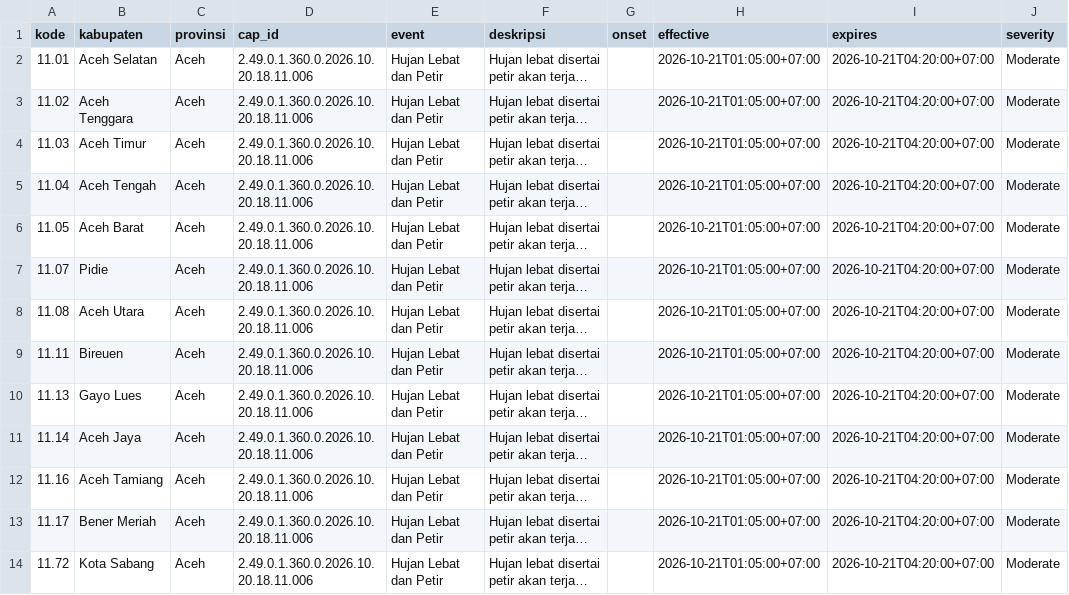
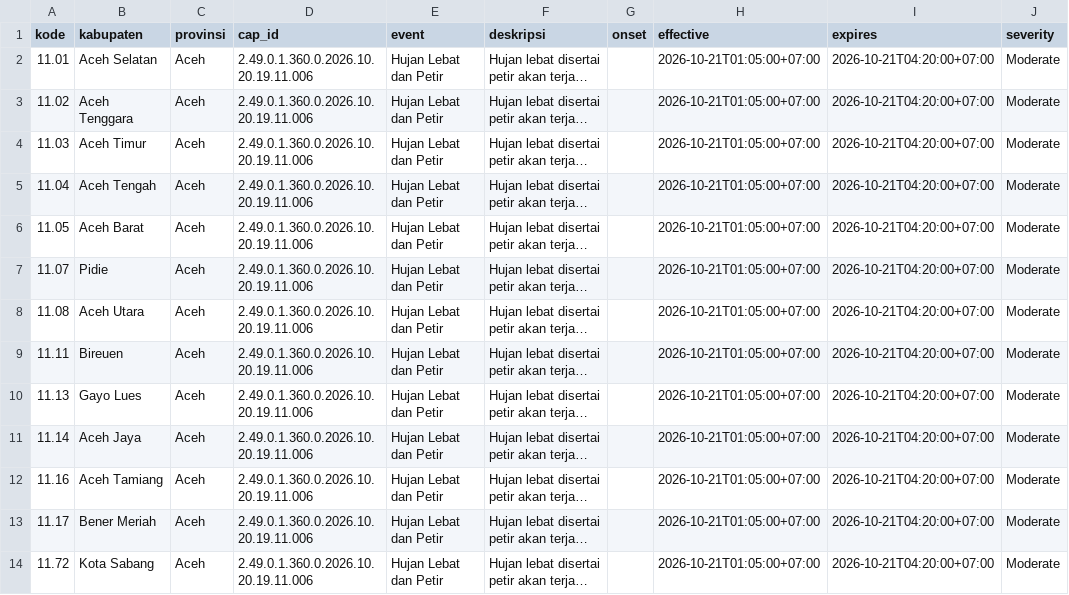
Before and after one commit to pantau-bencana/karhutla-dashboard, a CSV file: data/live/bmkg-cap-kab.csv, drawn as a sheet; only a part is shown; long unchanged cells end in …; the diff covers the shown part only; the diff names each change by its address in the sheet, - before the commit and + after, or states it on an @@ line.

```diff
--- a/data/live/bmkg-cap-kab.csv
+++ b/data/live/bmkg-cap-kab.csv
-D2:D14 (cap_id): 2.49.0.1.360.0.2026.10.20.18.11.006
+D2:D14 (cap_id): 2.49.0.1.360.0.2026.10.20.19.11.006
```
Also changed, not shown: 3 removed rows and 9 edited cells elsewhere in this file, data/live/bmkg-cap-prov.csv, 5 other files.
